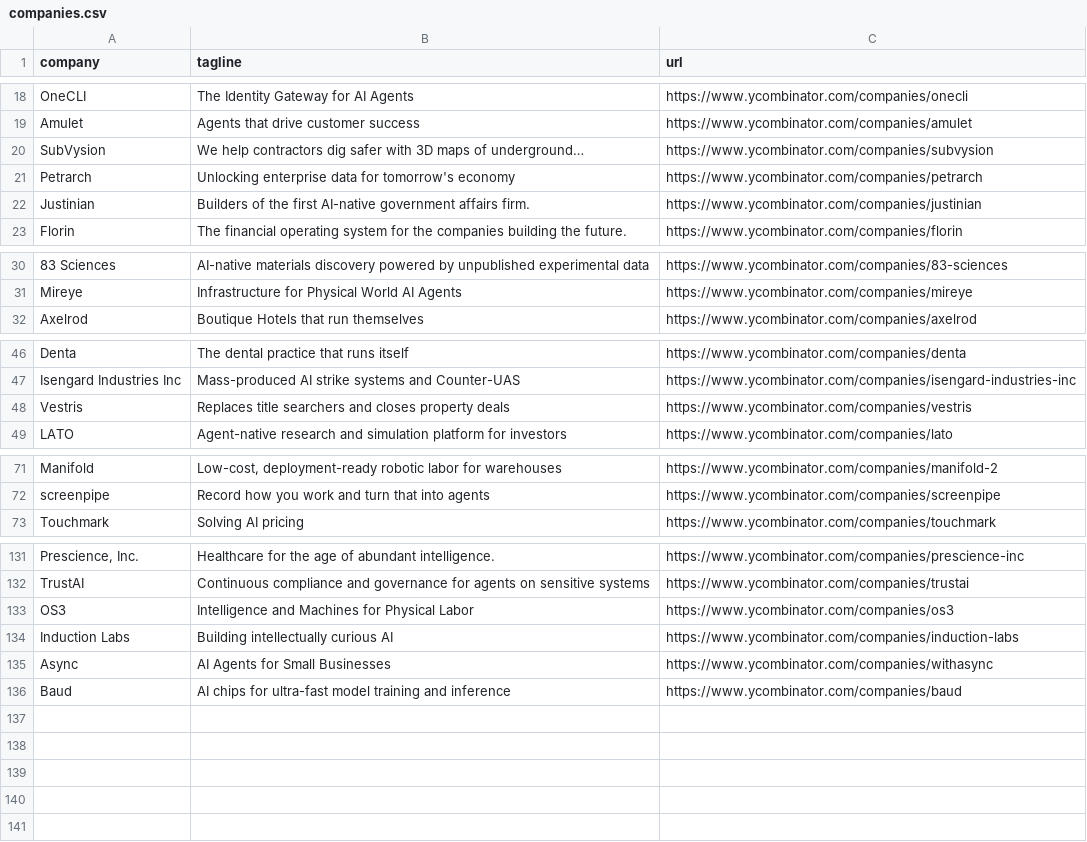
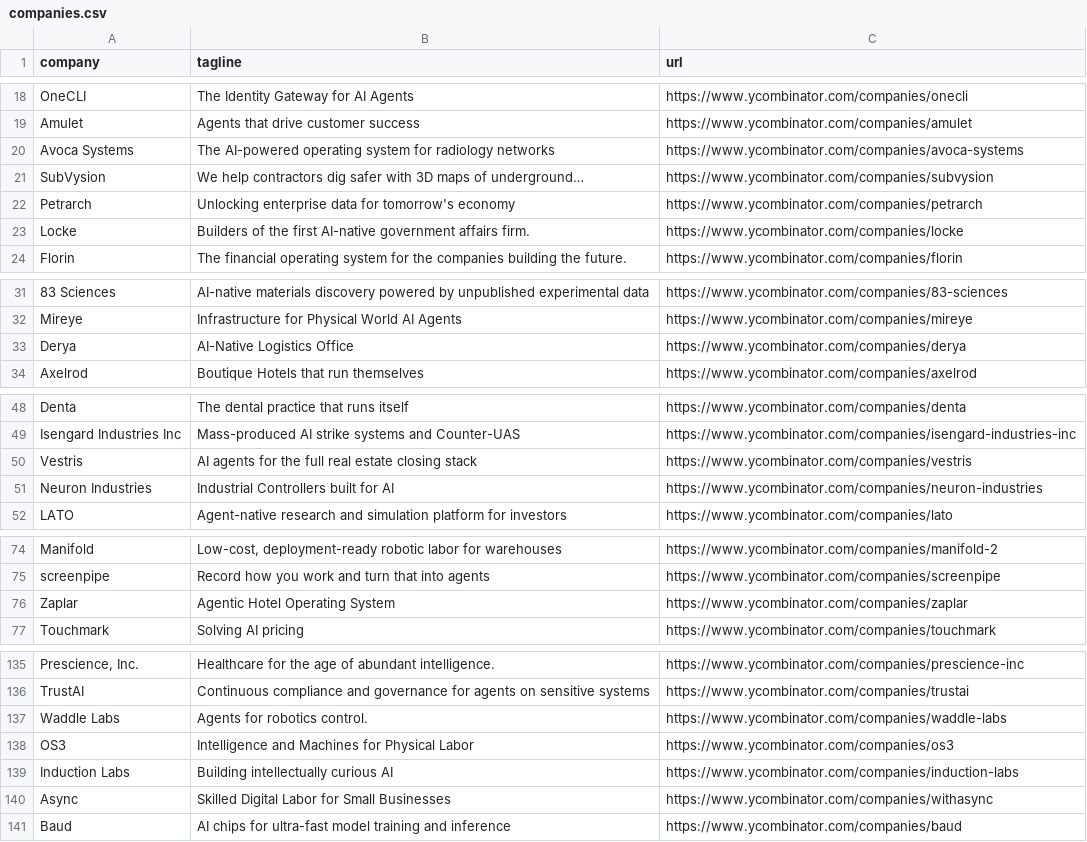
Before and after one commit to mcottle1/yc-updates, a CSV file: companies.csv, drawn as a sheet; only a part is shown, gaps mark what is left out; removed rows and columns are numbered as before the commit, all else as after; the diff names each change by its address in the sheet, - before the commit and + after, or states it on an @@ line.

```diff
--- a/companies.csv
+++ b/companies.csv
+row 20: Avoca Systems | The AI-powered operating system for radiology networks | https://www.ycombinator.com/companies/avoca-systems
-row 22: Justinian | Builders of the first AI-native government affairs firm. | https://www.ycombinator.com/companies/justinian
+row 23: Locke | Builders of the first AI-native government affairs firm. | https://www.ycombinator.com/companies/locke
+row 33: Derya | AI-Native Logistics Office | https://www.ycombinator.com/companies/derya
-B50 (tagline): Replaces title searchers and closes property deals
+B50 (tagline): AI agents for the full real estate closing stack
+row 51: Neuron Industries | Industrial Controllers built for AI | https://www.ycombinator.com/companies/neuron-industries
+row 76: Zaplar | Agentic Hotel Operating System | https://www.ycombinator.com/companies/zaplar
+row 137: Waddle Labs | Agents for robotics control. | https://www.ycombinator.com/companies/waddle-labs
-B140 (tagline): AI Agents for Small Businesses
+B140 (tagline): Skilled Digital Labor for Small Businesses
```
